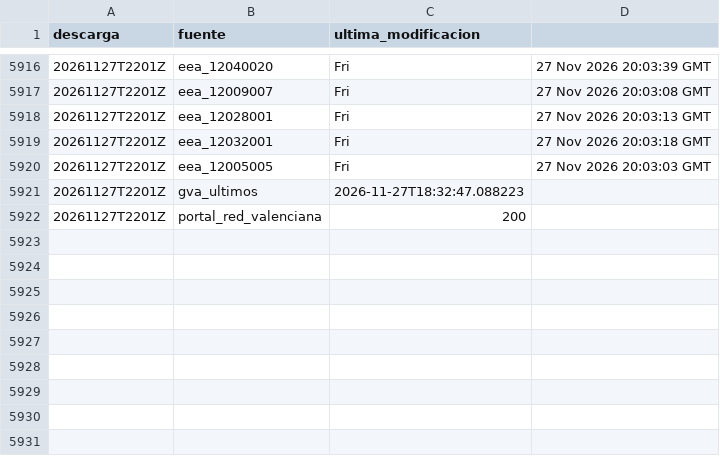
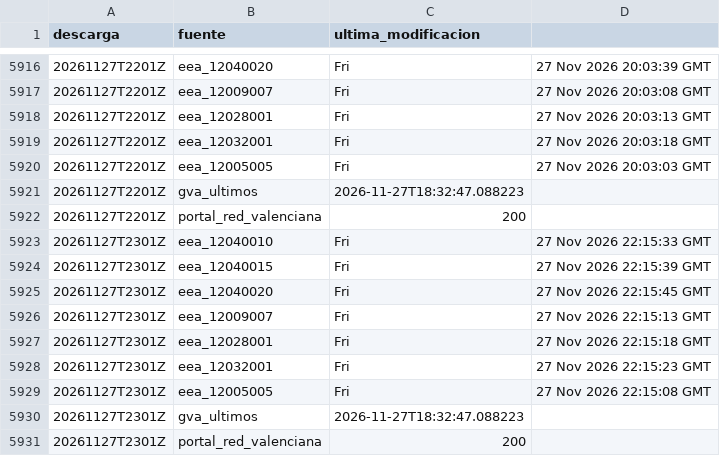
Before and after one commit to Poloigithub/termometre-de-la-vaga, a CSV file: data/log/cadencia.csv, drawn as a sheet; only a part is shown, gaps mark what is left out; the diff names each change by its address in the sheet, - before the commit and + after, or states it on an @@ line.

```diff
--- a/data/log/cadencia.csv
+++ b/data/log/cadencia.csv
+row 5923: 20261127T2301Z | eea_12040010 | Fri | 27 Nov 2026 22:15:33 GMT
+row 5924: 20261127T2301Z | eea_12040015 | Fri | 27 Nov 2026 22:15:39 GMT
+row 5925: 20261127T2301Z | eea_12040020 | Fri | 27 Nov 2026 22:15:45 GMT
+row 5926: 20261127T2301Z | eea_12009007 | Fri | 27 Nov 2026 22:15:13 GMT
+row 5927: 20261127T2301Z | eea_12028001 | Fri | 27 Nov 2026 22:15:18 GMT
+row 5928: 20261127T2301Z | eea_12032001 | Fri | 27 Nov 2026 22:15:23 GMT
+row 5929: 20261127T2301Z | eea_12005005 | Fri | 27 Nov 2026 22:15:08 GMT
+row 5930: 20261127T2301Z | gva_ultimos | 2026-11-27T18:32:47.088223
+row 5931: 20261127T2301Z | portal_red_valenciana | 200
```
Also changed, not shown: 14 other files.
